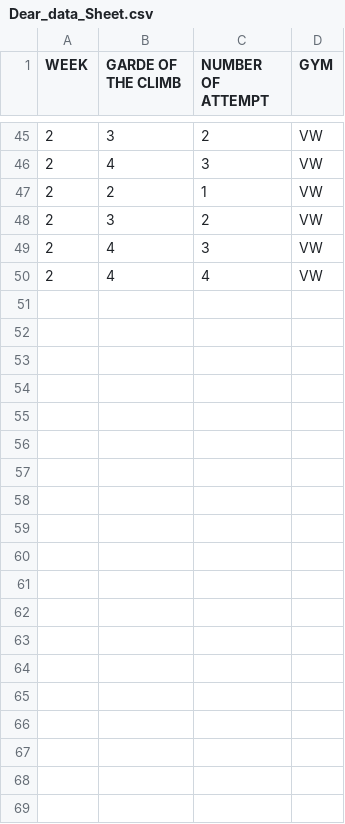
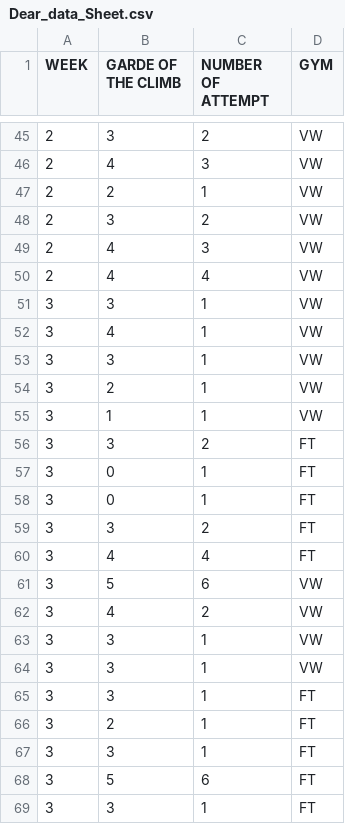
Before and after one commit to MaraHofstetter/dear_data, a CSV file: d_d_background/Dear_data_Sheet.csv, drawn as a sheet; only a part is shown, gaps mark what is left out; the diff covers the shown part only.

```diff
--- a/d_d_background/Dear_data_Sheet.csv
+++ b/d_d_background/Dear_data_Sheet.csv
@@ -50 +50,20 @@ WEEK,GARDE OF THE CLIMB ,NUMBER OF ATTEMPT ,GYM
 2,4,4,VW
+3,3,1,VW
+3,4,1,VW
+3,3,1,VW
+3,2,1,VW
+3,1,1,VW
+3,3,2,FT
+3,0,1,FT
+3,0,1,FT
+3,3,2,FT
+3,4,4,FT
+3,5,6,VW
+3,4,2,VW
+3,3,1,VW
+3,3,1,VW
+3,3,1,FT
+3,2,1,FT
+3,3,1,FT
+3,5,6,FT
+3,3,1,FT
```
Also changed, not shown: 9 added rows elsewhere in this file, 1 other file.
